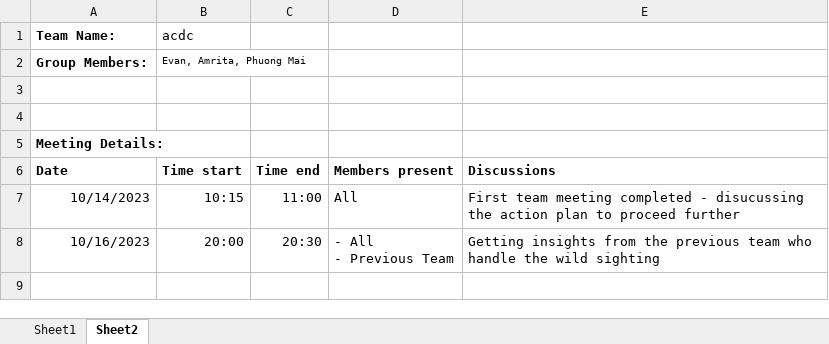
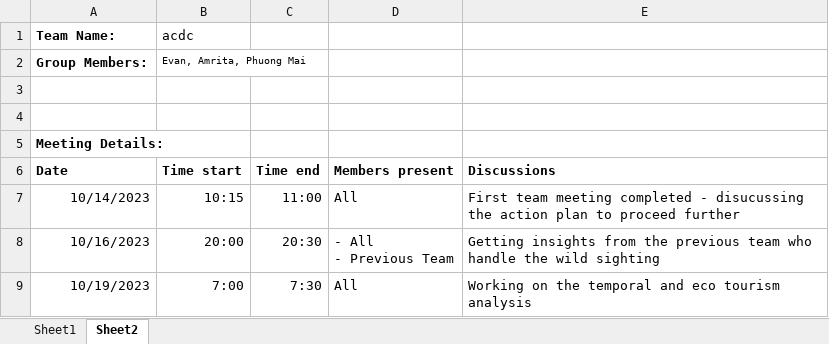
Before and after one commit to etc5521-2023/assignment-3-acdc, an Excel workbook: assign03_meeting_diary.xlsx, sheet Sheet2, drawn as a sheet; values as stored, in another font and other column widths than the file's, no borders; the diff names each change by its address in the sheet, - before the commit and + after, or states it on an @@ line.

Commit message:
updating group diary

```diff
--- a/assign03_meeting_diary.xlsx (sheet Sheet2)
+++ b/assign03_meeting_diary.xlsx (sheet Sheet2)
+row 9: 10/19/2023 | 7:00 | 7:30 | All | Working on the temporal and eco tourism analysis
```
